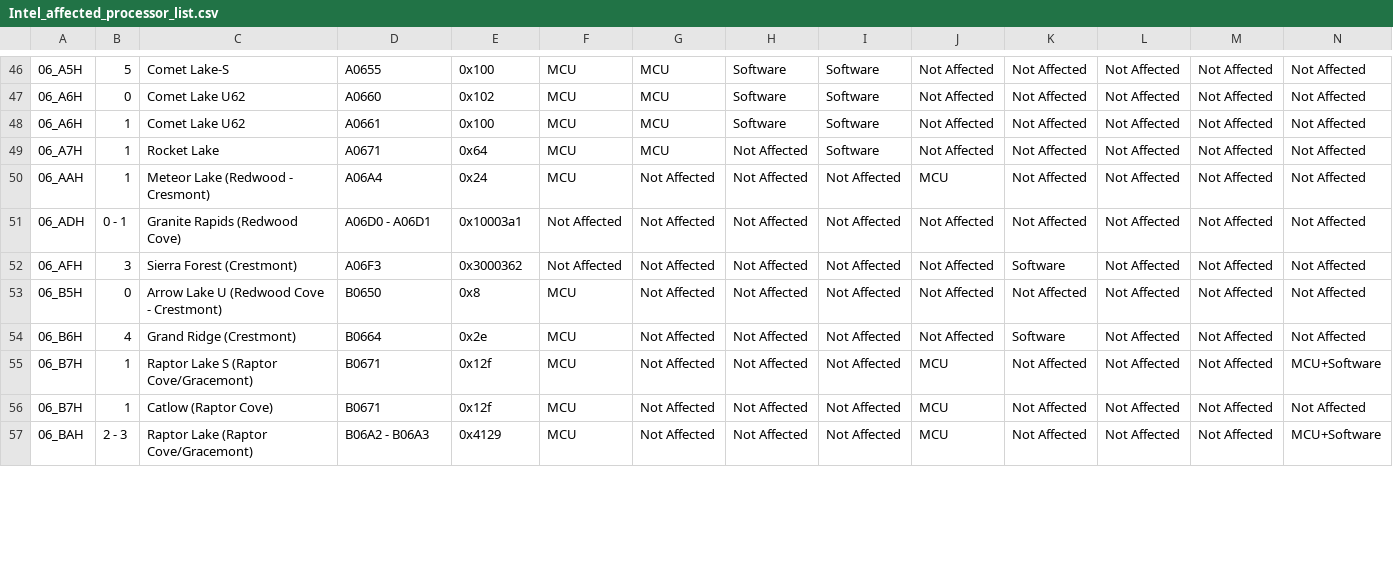
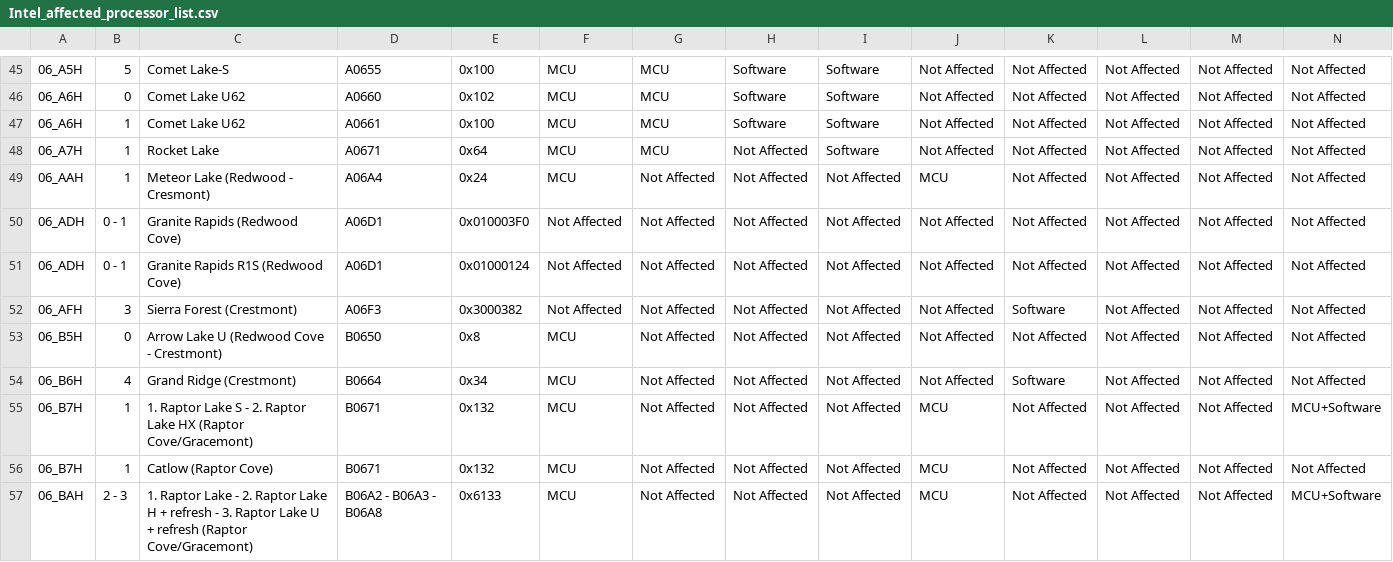
Before and after one commit to intel/Intel-affected-processor-list, a CSV file: Intel_affected_processor_list.csv, drawn as a sheet; only a part is shown, gaps mark what is left out; addresses are those after the commit; rows hold the shown columns only; the diff covers the shown part only; the diff names each change by its address in the sheet, - before the commit and + after, or states it on an @@ line.

Commit message:
Intel_affected_processor_list.csv: Update dataset for IPU 2025.4

```diff
--- a/Intel_affected_processor_list.csv
+++ b/Intel_affected_processor_list.csv
-D50: A06D0 - A06D1
+D50: A06D1
-E50: 0x10003a1
+E50: 0x010003F0
+row 51: 06_ADH | 0 - 1 | Granite Rapids R1S (Redwood Cove) | A06D1 | 0x01000124 | Not Affected | Not Affected | Not Affected | Not Affected | Not Affected | Not Affected | Not Affected | Not Affected | Not Affected
-E52: 0x3000362
+E52: 0x3000382
-E54: 0x2e
+E54: 0x34
-C55: Raptor Lake S (Raptor Cove/Gracemont)
+C55: 1. Raptor Lake S - 2. Raptor Lake HX (Raptor Cove/Gracemont)
-E55:E56: 0x12f
+E55:E56: 0x132
-C57: Raptor Lake (Raptor Cove/Gracemont)
+C57: 1. Raptor Lake - 2. Raptor Lake H + refresh - 3. Raptor Lake U + refresh (Raptor Cove/Gracemont)
-D57: B06A2 - B06A3
+D57: B06A2 - B06A3 - B06A8
-E57: 0x4129
+E57: 0x6133
```
Also changed, not shown: 2 removed rows and 19 edited cells elsewhere in this file.
